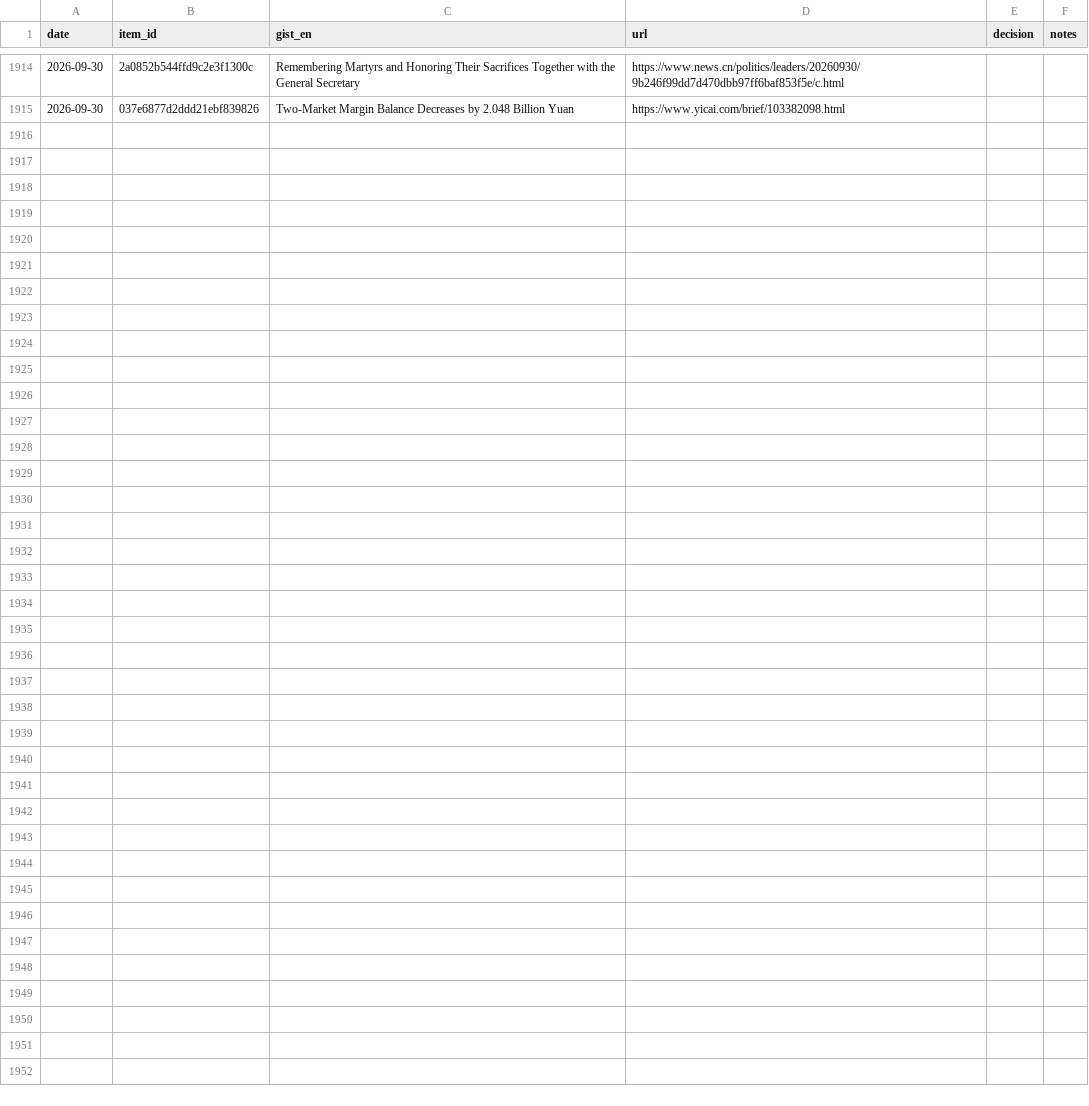
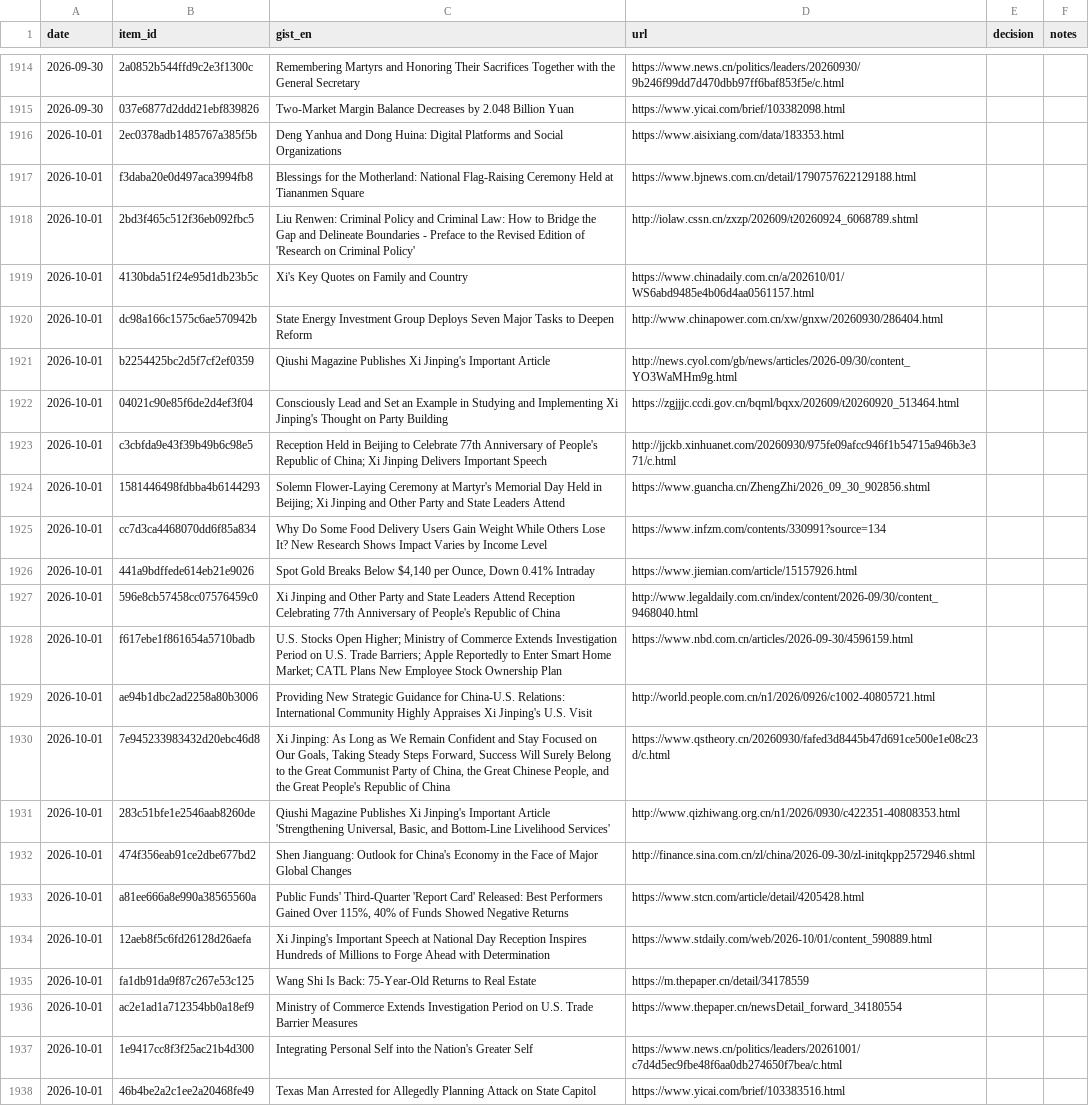
Before and after one commit to icastellamcdonald11-prog/Thesis, a CSV file: feedback.csv, drawn as a sheet; only a part is shown, gaps mark what is left out.

```diff
--- a/feedback.csv
+++ b/feedback.csv
@@ -1915 +1915,24 @@ date,item_id,gist_en,url,decision,notes
 2026-09-30,037e6877d2ddd21ebf839826,Two-Market Margin Balance Decreases by 2.048 Billion Yuan,https://www.yicai.com/brief/103382098.html,,
+2026-10-01,2ec0378adb1485767a385f5b,Deng Yanhua and Dong Huina: Digital Platforms and Social Organizations,https://www.aisixiang.com/data/183353.html,,
+2026-10-01,f3daba20e0d497aca3994fb8,Blessings for the Motherland: National Flag-Raising Ceremony Held at Tiananmen Square,https://www.bjnews.com.cn/detail/1790757622129188.html,,
+2026-10-01,2bd3f465c512f36eb092fbc5,Liu Renwen: Criminal Policy and Criminal Law: How to Bridge the Gap and Delineate Boundaries - Preface to the Revised Edition of 'Research on Criminal Policy',http://iolaw.cssn.cn/zxzp/202609/t20260924_6068789.shtml,,
+2026-10-01,4130bda51f24e95d1db23b5c,Xi's Key Quotes on Family and Country,https://www.chinadaily.com.cn/a/202610/01/WS6abd9485e4b06d4aa0561157.html,,
+2026-10-01,dc98a166c1575c6ae570942b,State Energy Investment Group Deploys Seven Major Tasks to Deepen Reform,http://www.chinapower.com.cn/xw/gnxw/20260930/286404.html,,
+2026-10-01,b2254425bc2d5f7cf2ef0359,Qiushi Magazine Publishes Xi Jinping's Important Article,http://news.cyol.com/gb/news/articles/2026-09/30/content_YO3WaMHm9g.html,,
+2026-10-01,04021c90e85f6de2d4ef3f04,Consciously Lead and Set an Example in Studying and Implementing Xi Jinping's Thought on Party Building,https://zgjjjc.ccdi.gov.cn/bqml/bqxx/202609/t20260920_513464.html,,
+2026-10-01,c3cbfda9e43f39b49b6c98e5,Reception Held in Beijing to Celebrate 77th Anniversary of People's Republic of China; Xi Jinping Delivers Important Speech,http://jjckb.xinhuanet.com/20260930/975fe09afcc946f1b54715a946b3e371/c.html,,
+2026-10-01,1581446498fdbba4b6144293,Solemn Flower-Laying Ceremony at Martyr's Memorial Day Held in Beijing; Xi Jinping and Other Party and State Leaders Attend,https://www.guancha.cn/ZhengZhi/2026_09_30_902856.shtml,,
+2026-10-01,cc7d3ca4468070dd6f85a834,Why Do Some Food Delivery Users Gain Weight While Others Lose It? New Research Shows Impact Varies by Income Level,https://www.infzm.com/contents/330991?source=134,,
+2026-10-01,441a9bdffede614eb21e9026,"Spot Gold Breaks Below $4,140 per Ounce, Down 0.41% Intraday",https://www.jiemian.com/article/15157926.html,,
+2026-10-01,596e8cb57458cc07576459c0,Xi Jinping and Other Party and State Leaders Attend Reception Celebrating 77th Anniversary of People's Republic of China,http://www.legaldaily.com.cn/index/content/2026-09/30/content_9468040.html,,
+2026-10-01,f617ebe1f861654a5710badb,U.S. Stocks Open Higher; Ministry of Commerce Extends Investigation Period on U.S. Trade Barriers; Apple Reportedly to Enter Smart Home Market; CATL Plans New Employee Stock Ownership Plan,https://www.nbd.com.cn/articles/2026-09-30/4596159.html,,
+2026-10-01,ae94b1dbc2ad2258a80b3006,Providing New Strategic Guidance for China-U.S. Relations: International Community Highly Appraises Xi Jinping's U.S. Visit,http://world.people.com.cn/n1/2026/0926/c1002-40805721.html,,
+2026-10-01,7e945233983432d20ebc46d8,"Xi Jinping: As Long as We Remain Confident and Stay Focused on Our Goals, Taking Steady Steps Forward, Success Will Surely Belong to the Great Communist Party of China, the Great Chinese People, and the Great People's Republic of China",https://www.qstheory.cn/20260930/fafed3d8445b47d691ce500e1e08c23d/c.html,,
+2026-10-01,283c51bfe1e2546aab8260de,"Qiushi Magazine Publishes Xi Jinping's Important Article 'Strengthening Universal, Basic, and Bottom-Line Livelihood Services'",http://www.qizhiwang.org.cn/n1/2026/0930/c422351-40808353.html,,
+2026-10-01,474f356eab91ce2dbe677bd2,Shen Jianguang: Outlook for China's Economy in the Face of Major Global Changes,http://finance.sina.com.cn/zl/china/2026-09-30/zl-initqkpp2572946.shtml,,
+2026-10-01,a81ee666a8e990a38565560a,"Public Funds' Third-Quarter 'Report Card' Released: Best Performers Gained Over 115%, 40% of Funds Showed Negative Returns",https://www.stcn.com/article/detail/4205428.html,,
+2026-10-01,12aeb8f5c6fd26128d26aefa,Xi Jinping's Important Speech at National Day Reception Inspires Hundreds of Millions to Forge Ahead with Determination,https://www.stdaily.com/web/2026-10/01/content_590889.html,,
+2026-10-01,fa1db91da9f87c267e53c125,Wang Shi Is Back: 75-Year-Old Returns to Real Estate,https://m.thepaper.cn/detail/34178559,,
+2026-10-01,ac2e1ad1a712354bb0a18ef9,Ministry of Commerce Extends Investigation Period on U.S. Trade Barrier Measures,https://www.thepaper.cn/newsDetail_forward_34180554,,
+2026-10-01,1e9417cc8f3f25ac21b4d300,Integrating Personal Self into the Nation's Greater Self,https://www.news.cn/politics/leaders/20261001/c7d4d5ec9fbe48f6aa0db274650f7bea/c.html,,
+2026-10-01,46b4be2a2c1ee2a20468fe49,Texas Man Arrested for Allegedly Planning Attack on State Capitol,https://www.yicai.com/brief/103383516.html,,
```
Also changed, not shown: 2 other files.
